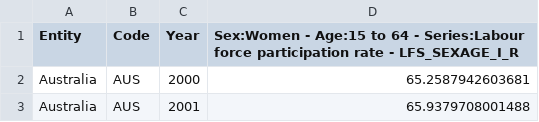
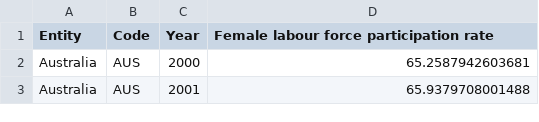
Before and after one commit to rachel8841/cmsc122-project, a CSV file: data/oecd-female-labour-force-participation-rate-15-64.csv, drawn as a sheet; only a part is shown.

Commit message:
Update oecd-female-labour-force-participation-rate-15-64.csv

```diff
--- a/data/oecd-female-labour-force-participation-rate-15-64.csv
+++ b/data/oecd-female-labour-force-participation-rate-15-64.csv
@@ -1,2 +1,2 @@
-Entity,Code,Year,Sex:Women - Age:15 to 64 - Series:Labour force participation rate - LFS_SEXAGE_I_R
+Entity,Code,Year,Female labour force participation rate
 Australia,AUS,2000,65.2587942603681
```
